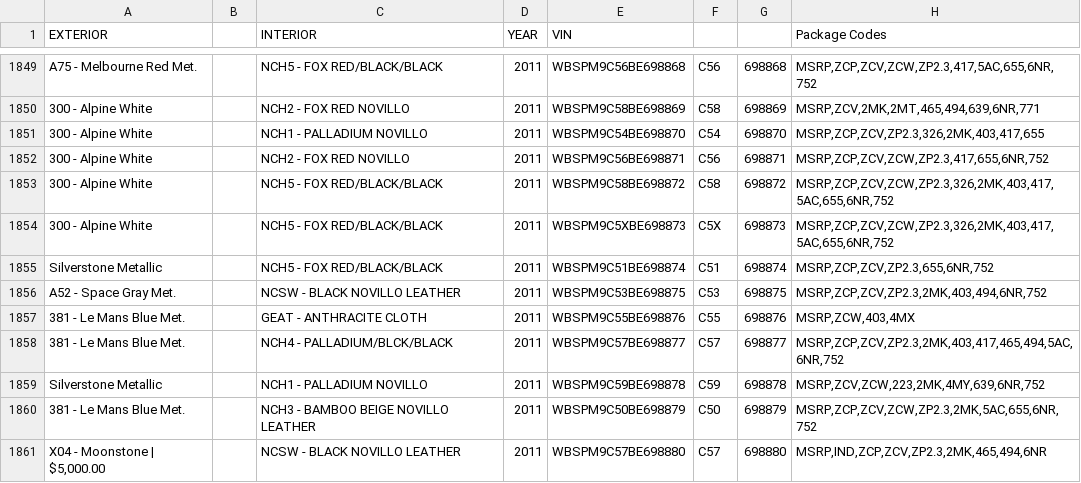
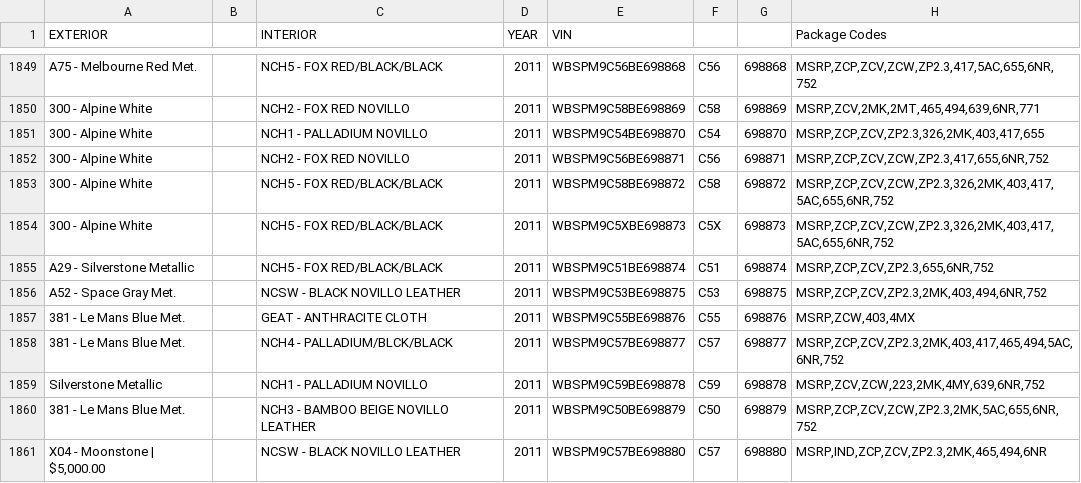
Before and after one commit to Sman19/Active-Website, a CSV file: 2011 E90 M3 Sedan.csv, drawn as a sheet; only a part is shown, gaps mark what is left out; the diff names each change by its address in the sheet, - before the commit and + after, or states it on an @@ line.

Commit message:
Update 2011 E90 M3 Sedan.csv

```diff
--- a/2011 E90 M3 Sedan.csv
+++ b/2011 E90 M3 Sedan.csv
-A1855 (EXTERIOR): Silverstone Metallic
+A1855 (EXTERIOR): A29 - Silverstone Metallic
```
